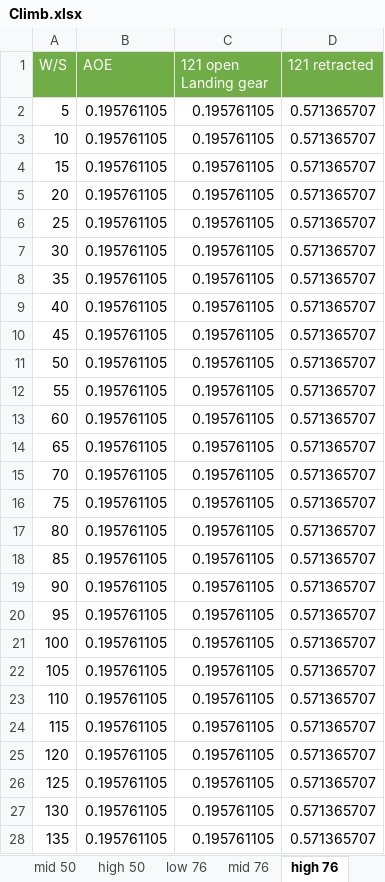
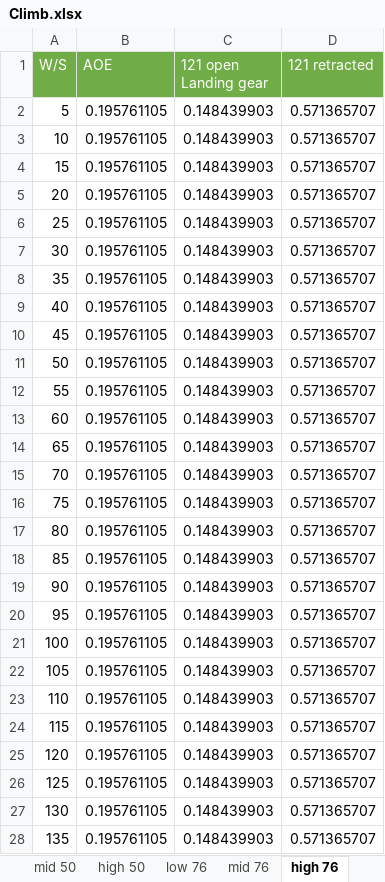
Before and after one commit to alibaniasad1999/Airplane-Design-II, an Excel workbook: Matching Diagram/Climb.xlsx, sheet high 76, drawn as a sheet; only a part is shown; values as stored, in another font and other column widths than the file's, no borders; the diff covers the shown part only; the diff names each change by its address in the sheet, - before the commit and + after, or states it on an @@ line.

```diff
--- a/Matching Diagram/Climb.xlsx (sheet high 76)
+++ b/Matching Diagram/Climb.xlsx (sheet high 76)
-C2:C28 (121 open Landing gear): 0.195761105
+C2:C28 (121 open Landing gear): 0.148439903
```
Also changed, not shown: 3 edited cells elsewhere in this sheet, sheet low 50, sheet high 50, sheet low 76, sheet mid 76, sheet mid 50, Matching Diagram/Turn Maneuver.xlsx, 1 other file.
